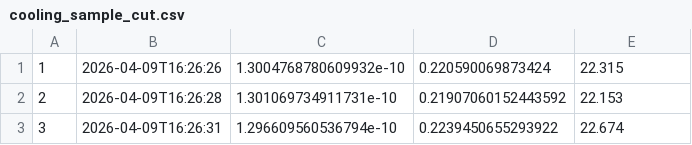
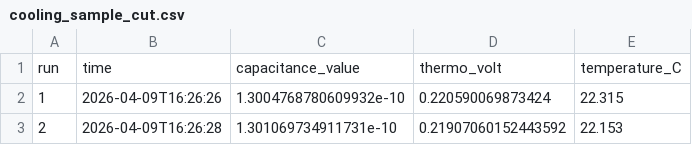
Before and after one commit to roznik20/crystal-expansion-research, a CSV file: final_data_cut/cooling_sample_cut.csv, drawn as a sheet; only a part is shown; the shorter side is filled out with more unchanged rows.

Commit message:
adding data to main

```diff
--- a/final_data_cut/cooling_sample_cut.csv
+++ b/final_data_cut/cooling_sample_cut.csv
@@ -1 +1,2 @@
+run,time,capacitance_value,thermo_volt,temperature_C
 1,2026-04-09T16:26:26,1.3004768780609932e-10,0.220590069873424,22.315
```
